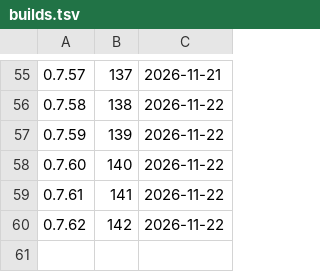
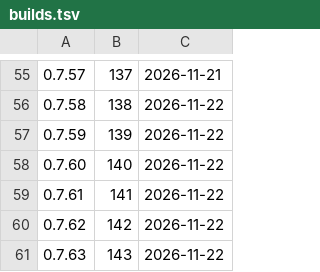
Before and after one commit to d2ntr5/pata-releases, a TSV file: builds.tsv, drawn as a sheet; only a part is shown, gaps mark what is left out.

```diff
--- a/builds.tsv
+++ b/builds.tsv
@@ -60 +60,2 @@
 0.7.62	142	2026-11-22
+0.7.63	143	2026-11-22
```
Also changed, not shown: 2 other files.
